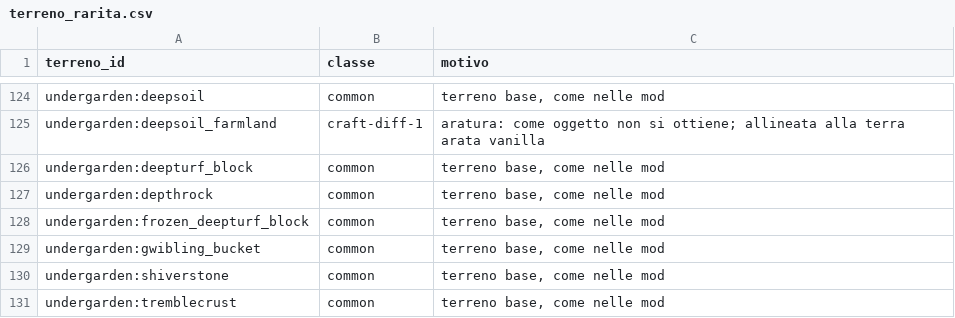
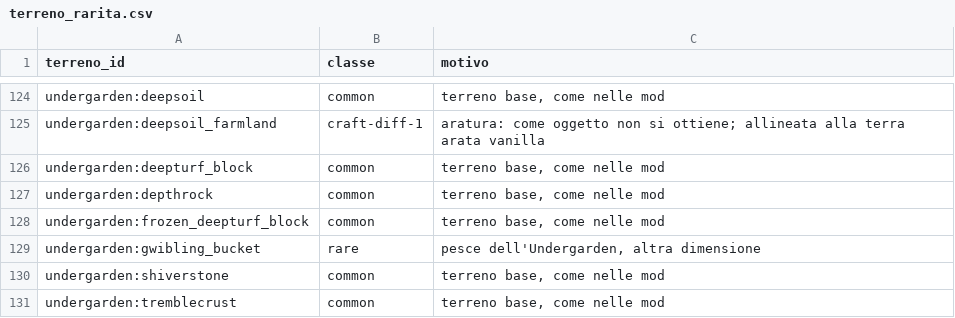
Before and after one commit to mango-craft/mango-craft, a CSV file: 1.21.1/data/vasi/terreno_rarita.csv, drawn as a sheet; only a part is shown, gaps mark what is left out; the diff covers the shown part only.

```diff
--- a/1.21.1/data/vasi/terreno_rarita.csv
+++ b/1.21.1/data/vasi/terreno_rarita.csv
@@ -128,3 +128,3 @@ undergarden:depthrock,common,"terreno base, come nelle mod"
 undergarden:frozen_deepturf_block,common,"terreno base, come nelle mod"
-undergarden:gwibling_bucket,common,"terreno base, come nelle mod"
+undergarden:gwibling_bucket,rare,"pesce dell'Undergarden, altra dimensione"
 undergarden:shiverstone,common,"terreno base, come nelle mod"
```
Also changed, not shown: 16 edited cells elsewhere in this file, 13 other files.
